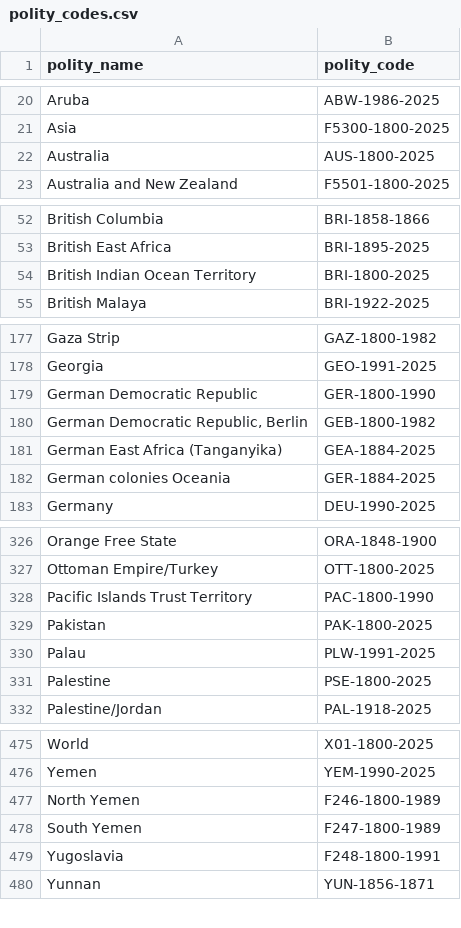
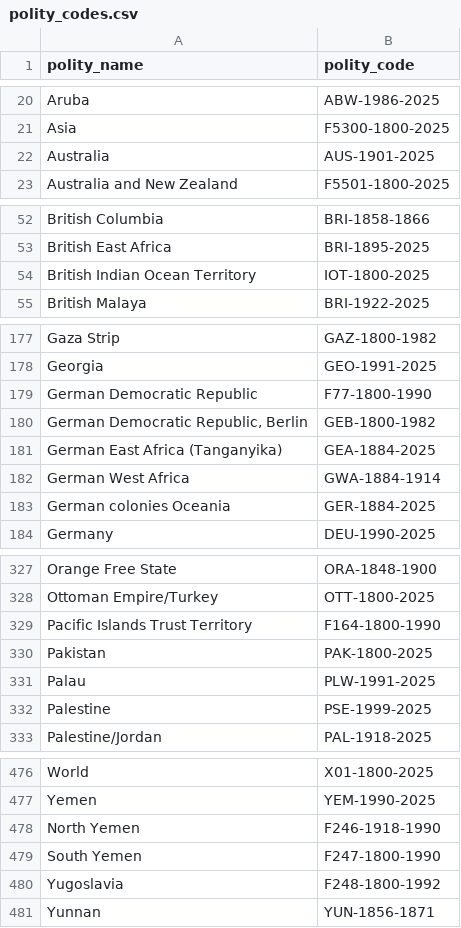
Before and after one commit to eduaguilera/whep, a CSV file: data-raw/polities_inputs/polity_codes.csv, drawn as a sheet; only a part is shown, gaps mark what is left out; the diff covers the shown part only.

Commit message:
Fix polity codes for consistent info

```diff
--- a/data-raw/polities_inputs/polity_codes.csv
+++ b/data-raw/polities_inputs/polity_codes.csv
@@ -21,3 +21,3 @@ Aruba,ABW-1986-2025
 Asia,F5300-1800-2025
-Australia,AUS-1800-2025
+Australia,AUS-1901-2025
 Australia and New Zealand,F5501-1800-2025
@@ -53,3 +53,3 @@ British Columbia,BRI-1858-1866
 British East Africa,BRI-1895-2025
-British Indian Ocean Territory,BRI-1800-2025
+British Indian Ocean Territory,IOT-1800-2025
 British Malaya,BRI-1922-2025
@@ -178,5 +178,6 @@ Gaza Strip,GAZ-1800-1982
 Georgia,GEO-1991-2025
-German Democratic Republic,GER-1800-1990
+German Democratic Republic,F77-1800-1990
 "German Democratic Republic, Berlin",GEB-1800-1982
 German East Africa (Tanganyika),GEA-1884-2025
+German West Africa,GWA-1884-1914
 German colonies Oceania,GER-1884-2025
@@ -327,6 +328,6 @@ Orange Free State,ORA-1848-1900
 Ottoman Empire/Turkey,OTT-1800-2025
-Pacific Islands Trust Territory,PAC-1800-1990
+Pacific Islands Trust Territory,F164-1800-1990
 Pakistan,PAK-1800-2025
 Palau,PLW-1991-2025
-Palestine,PSE-1800-2025
+Palestine,PSE-1999-2025
 Palestine/Jordan,PAL-1918-2025
@@ -476,5 +477,5 @@ World,X01-1800-2025
 Yemen,YEM-1990-2025
-North Yemen,F246-1800-1989
-South Yemen,F247-1800-1989
-Yugoslavia,F248-1800-1991
+North Yemen,F246-1918-1990
+South Yemen,F247-1800-1990
+Yugoslavia,F248-1800-1992
 Yunnan,YUN-1856-1871
```
Also changed, not shown: 13 edited cells elsewhere in this file, data-raw/polities_inputs/common_names.csv, data-raw/polities_inputs/federico_tena_polities.csv, 3 other files.
